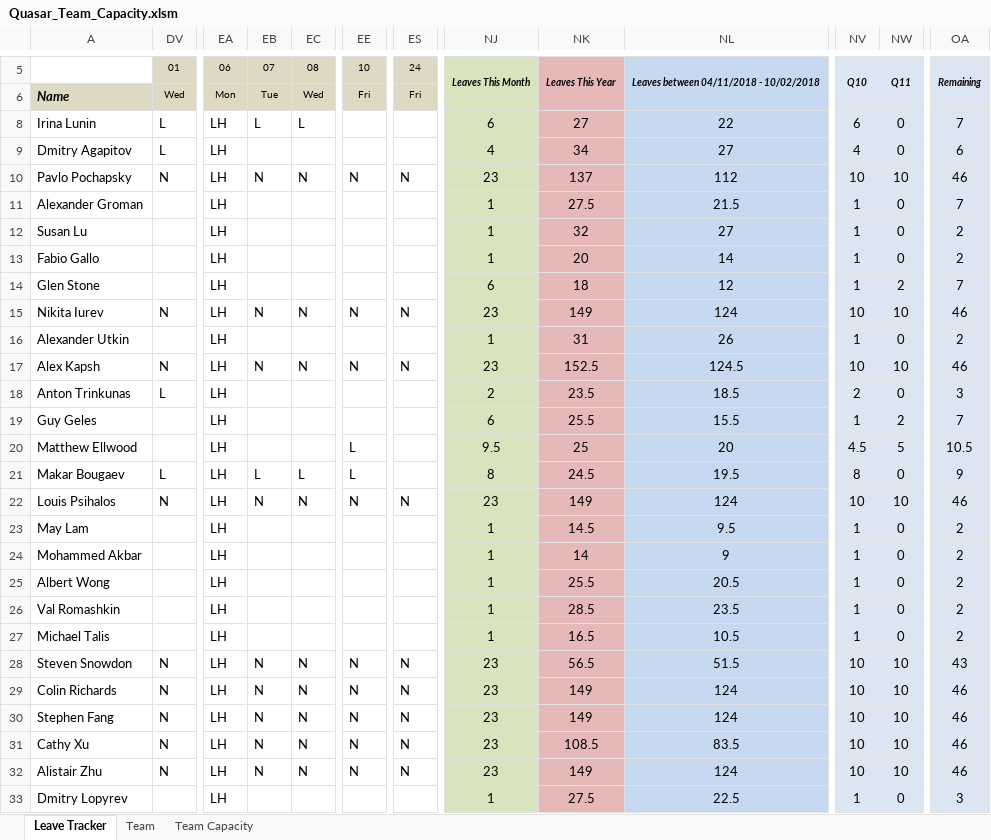
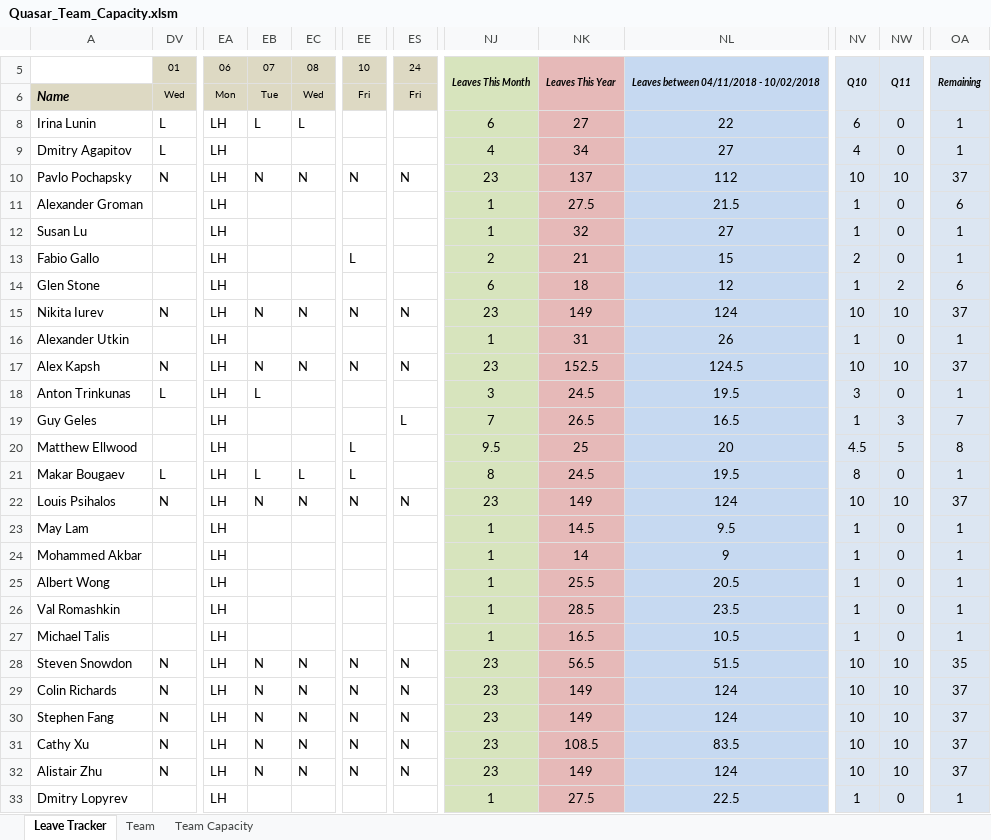
Before and after one commit to folomeshin/etc, an Excel workbook: leave-tracker/Quasar_Team_Capacity.xlsm, sheet Leave Tracker, drawn as a sheet; only a part is shown, gaps mark what is left out; values as stored, in another font and other column widths than the file's, no borders; charts and pictures and conditional formats not drawn; the diff covers the shown part only; the diff names each change by its address in the sheet, - before the commit and + after, or states it on an @@ line.

```diff
--- a/leave-tracker/Quasar_Team_Capacity.xlsm (sheet Leave Tracker)
+++ b/leave-tracker/Quasar_Team_Capacity.xlsm (sheet Leave Tracker)
-OA8: 7
+OA8: 1
-OA9: 6
+OA9: 1
-OA10: 46
+OA10: 37
-OA11: 7
+OA11: 6
-OA12:OA13: 2
+OA12:OA13: 1
-EE13: (empty)
+EE13: L
-NJ13: 1
+NJ13: 2
-NK13: 20
+NK13: 21
-NL13: 14
+NL13: 15
-NV13: 1
+NV13: 2
-OA14: 7
+OA14: 6
-OA15: 46
+OA15: 37
-OA16: 2
+OA16: 1
-OA17: 46
+OA17: 37
-EB18: (empty)
+EB18: L
-NJ18: 2
+NJ18: 3
-NK18: 23.5
+NK18: 24.5
-NL18: 18.5
+NL18: 19.5
-NV18: 2
+NV18: 3
-OA18: 3
+OA18: 1
-ES19: (empty)
+ES19: L
-NJ19: 6
+NJ19: 7
-NK19: 25.5
+NK19: 26.5
-NL19: 15.5
+NL19: 16.5
-NW19: 2
+NW19: 3
-OA20: 10.5
+OA20: 8
-OA21: 9
+OA21: 1
-OA22: 46
+OA22: 37
-OA23:OA27: 2
+OA23:OA27: 1
-OA28: 43
+OA28: 35
-OA29:OA32: 46
+OA29:OA32: 37
-OA33: 3
+OA33: 1
```
Also changed, not shown: 1 added row and 28 edited cells elsewhere in this sheet, sheet Team, sheet Team Capacity, formulas that keep their value, charts or pictures.
